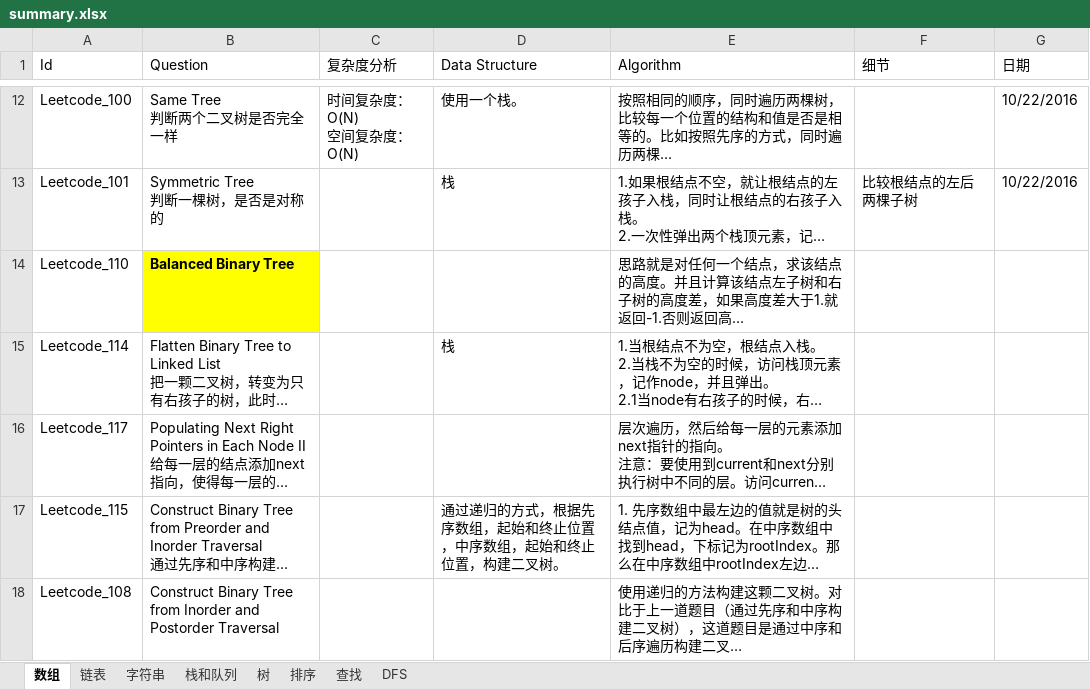
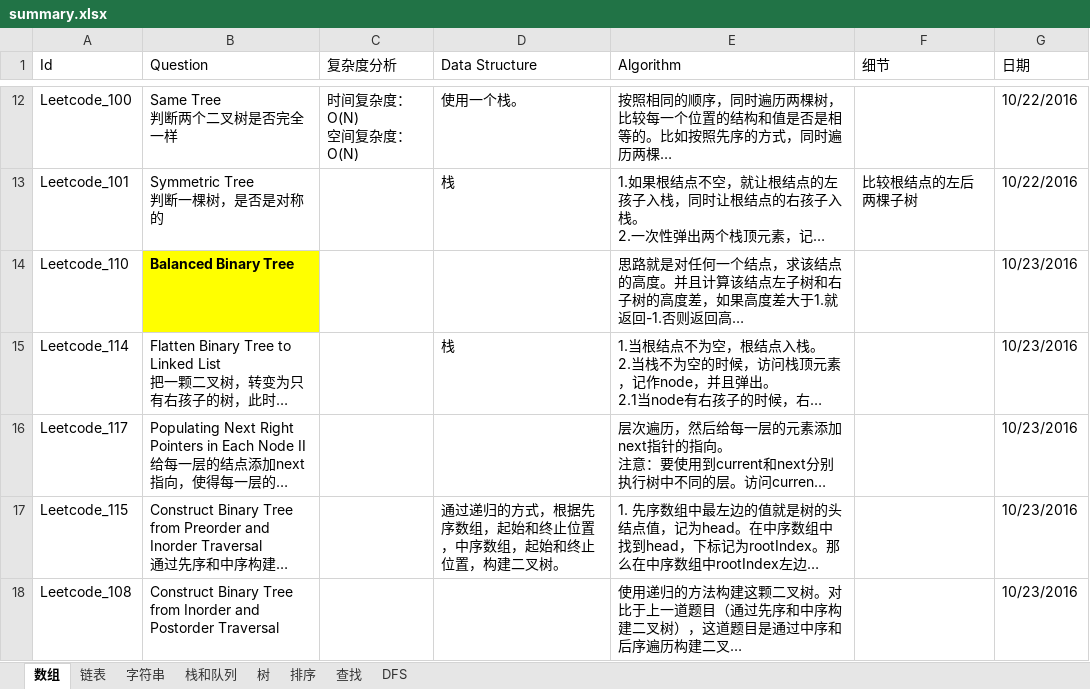
Before and after one commit to gaochengcheng/LeetCode, an Excel workbook: summary.xlsx, sheet 数组, drawn as a sheet; only a part is shown, gaps mark what is left out; long unchanged cells end in …; values as stored, in another font and other column widths than the file's, no borders; the diff covers the shown part only; the diff names each change by its address in the sheet, - before the commit and + after, or states it on an @@ line.

```diff
--- a/summary.xlsx (sheet 数组)
+++ b/summary.xlsx (sheet 数组)
-G14:G18 (日期): (empty)
+G14:G18 (日期): 10/23/2016
```
Also changed, not shown: 9 added rows and 5 edited cells elsewhere in this sheet, 2 other files.
